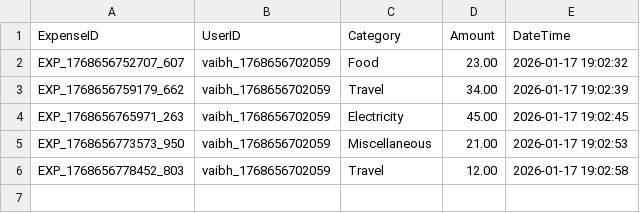
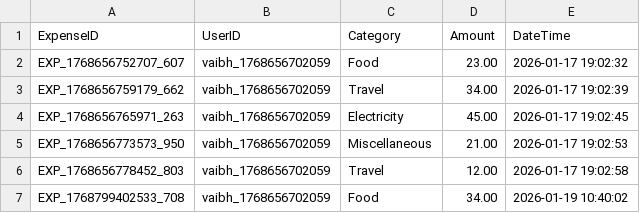
Before and after one commit to vmaurya6622/Simple-Expense-Manager, a CSV file: expenses/CSV_07C88A15AFB8.csv, drawn as a sheet.

```diff
--- a/expenses/CSV_07C88A15AFB8.csv
+++ b/expenses/CSV_07C88A15AFB8.csv
@@ -6 +6,2 @@ EXP_1768656773573_950,vaibh_1768656702059,Miscellaneous,21.00,2026-01-17 19:02:5
 EXP_1768656778452_803,vaibh_1768656702059,Travel,12.00,2026-01-17 19:02:58
+EXP_1768799402533_708,vaibh_1768656702059,Food,34.00,2026-01-19 10:40:02
```
Also changed, not shown: 1 other file.
